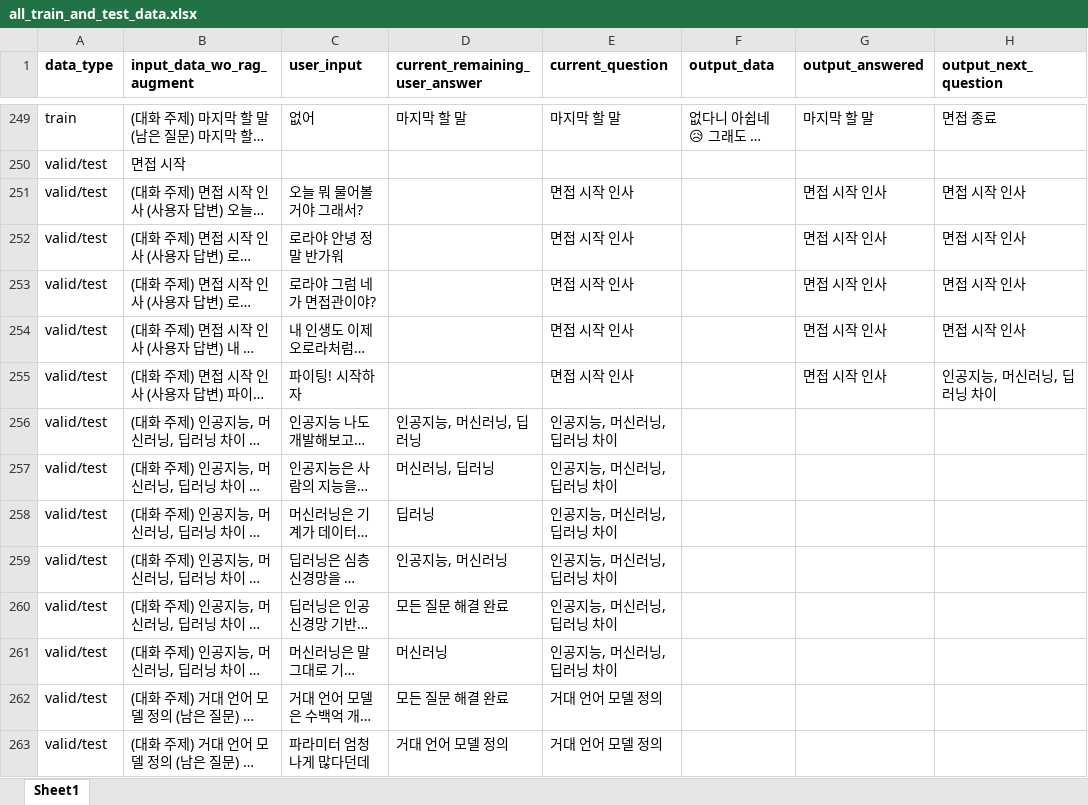
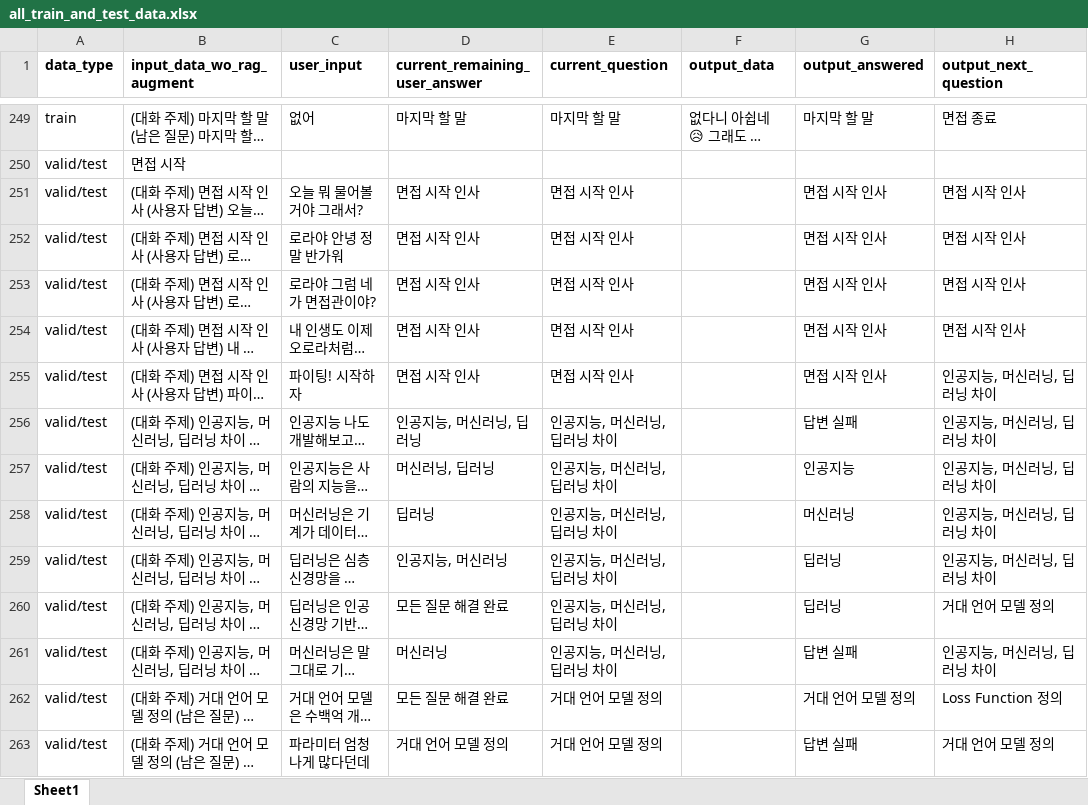
Before and after one commit to WannaBeSuperteur/AI_Projects, an Excel workbook: 2025_07_02_OhLoRA_ML_Tutor/ai_interview/dataset/all_train_and_test_data.xlsx, sheet Sheet1, drawn as a sheet; only a part is shown, gaps mark what is left out; long unchanged cells end in …; values as stored, in another font and other column widths than the file's, no borders; the diff covers the shown part only; the diff names each change by its address in the sheet, - before the commit and + after, or states it on an @@ line.

```diff
--- a/2025_07_02_OhLoRA_ML_Tutor/ai_interview/dataset/all_train_and_test_data.xlsx (sheet Sheet1)
+++ b/2025_07_02_OhLoRA_ML_Tutor/ai_interview/dataset/all_train_and_test_data.xlsx (sheet Sheet1)
-D251:D255 (current_remaining_user_answer): (empty)
+D251:D255 (current_remaining_user_answer): 면접 시작 인사
-G256 (output_answered): (empty)
+G256 (output_answered): 답변 실패
-H256:H259 (output_next_question): (empty)
+H256:H259 (output_next_question): 인공지능, 머신러닝, 딥러닝 차이
-G257 (output_answered): (empty)
+G257 (output_answered): 인공지능
-G258 (output_answered): (empty)
+G258 (output_answered): 머신러닝
-G259:G260 (output_answered): (empty)
+G259:G260 (output_answered): 딥러닝
-H260 (output_next_question): (empty)
+H260 (output_next_question): 거대 언어 모델 정의
-G261 (output_answered): (empty)
+G261 (output_answered): 답변 실패
-H261 (output_next_question): (empty)
+H261 (output_next_question): 인공지능, 머신러닝, 딥러닝 차이
-G262 (output_answered): (empty)
+G262 (output_answered): 거대 언어 모델 정의
-H262 (output_next_question): (empty)
+H262 (output_next_question): Loss Function 정의
-G263 (output_answered): (empty)
+G263 (output_answered): 답변 실패
-H263 (output_next_question): (empty)
+H263 (output_next_question): 거대 언어 모델 정의
```
Also changed, not shown: 1 added row and 90 edited cells elsewhere in this sheet, formulas that keep their value, 1 other file.
